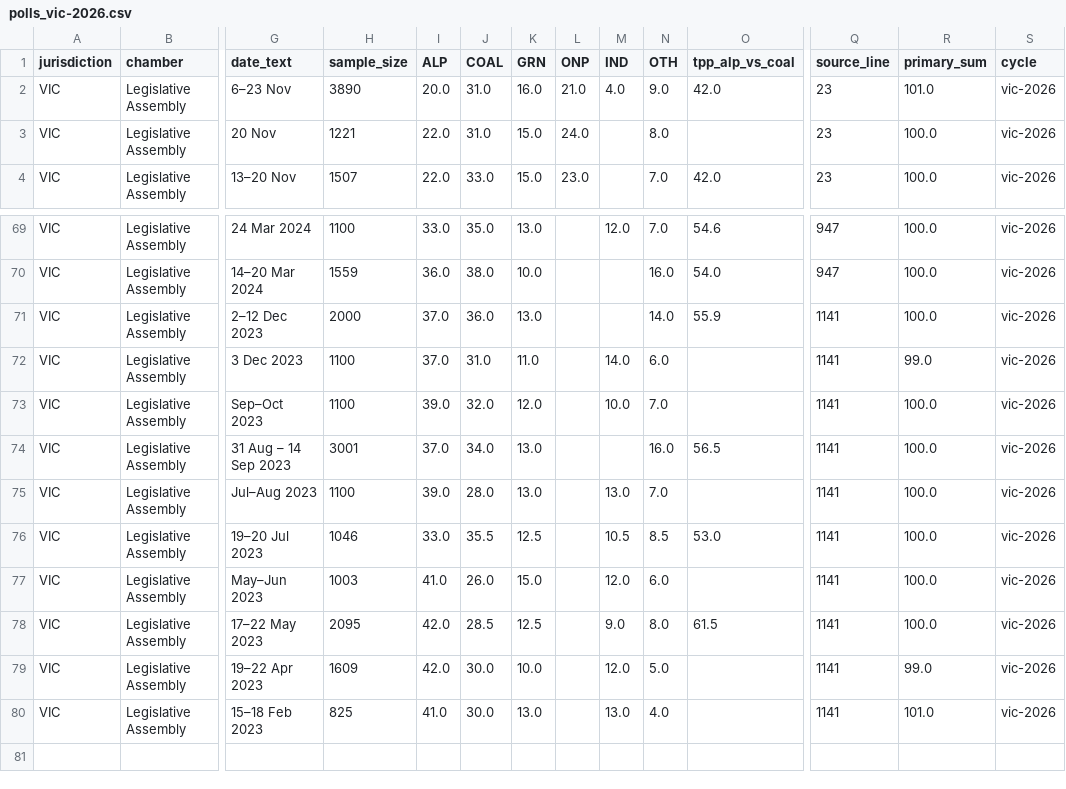
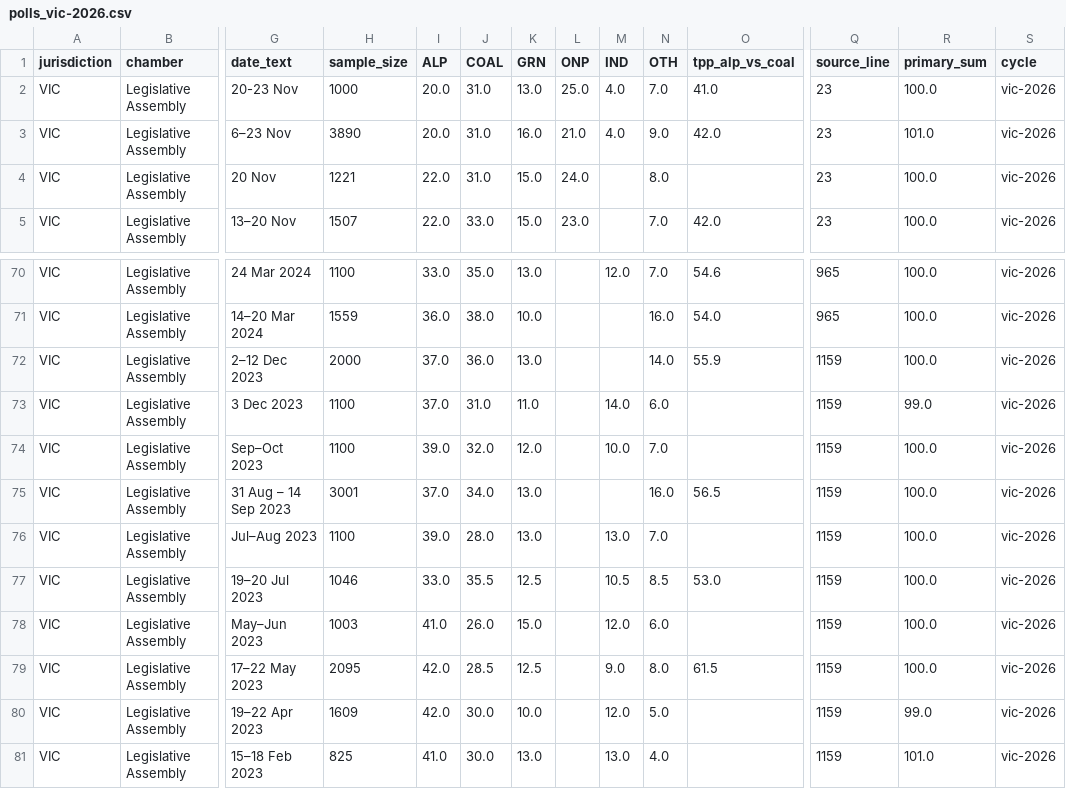
Before and after one commit to RPBatchelor/crystal-ballot, a CSV file: data/processed/polls_vic-2026.csv, drawn as a sheet; only a part is shown, gaps mark what is left out; addresses are those after the commit; rows hold the shown columns only; the diff covers the shown part only; the diff names each change by its address in the sheet, - before the commit and + after, or states it on an @@ line.

```diff
--- a/data/processed/polls_vic-2026.csv
+++ b/data/processed/polls_vic-2026.csv
+row 2: VIC | Legislative Assembly | 20-23 Nov | 1000 | 20.0 | 31.0 | 13.0 | 25.0 | 4.0 | 7.0 | 41.0 | 23 | 100.0 | vic-2026
-Q70:Q71 (source_line): 947
+Q70:Q71 (source_line): 965
-Q72:Q81 (source_line): 1141
+Q72:Q81 (source_line): 1159
```
Also changed, not shown: 27 edited cells elsewhere in this file, data/processed/polls_fed-next.csv, data/processed/polls_fed_all.csv, 14 other files.
